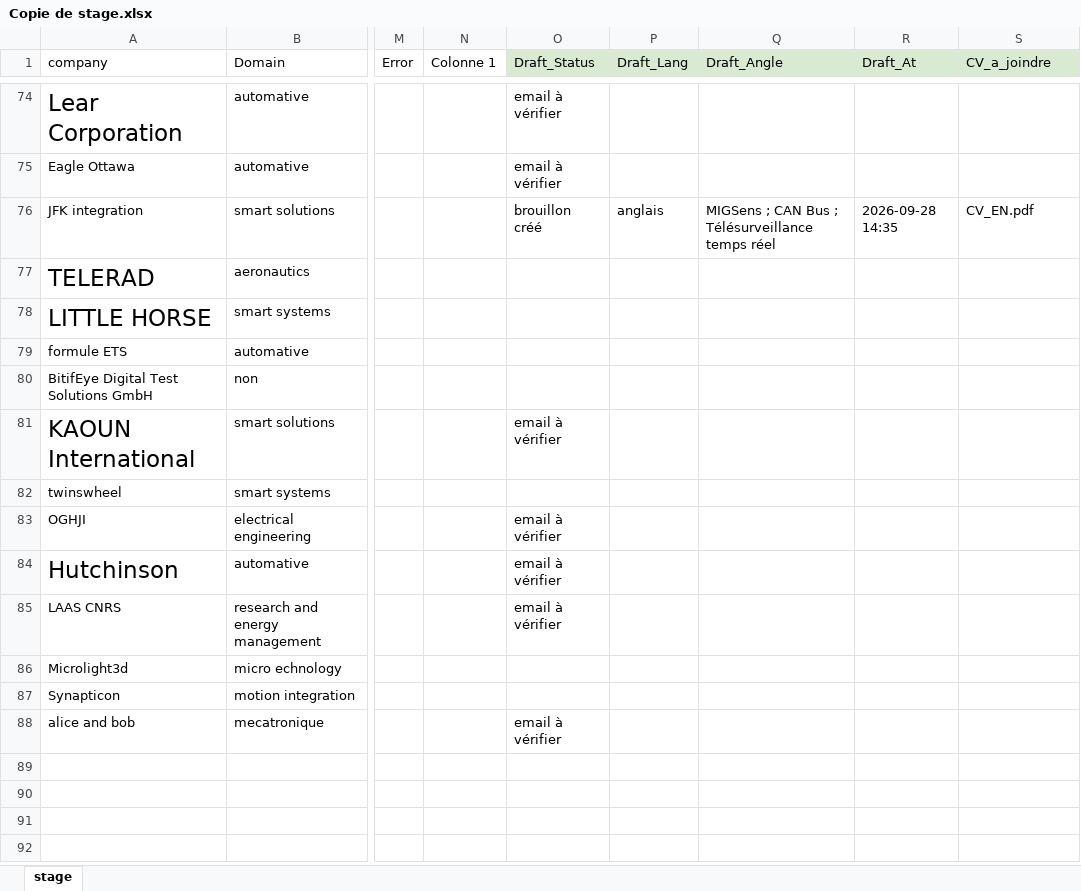
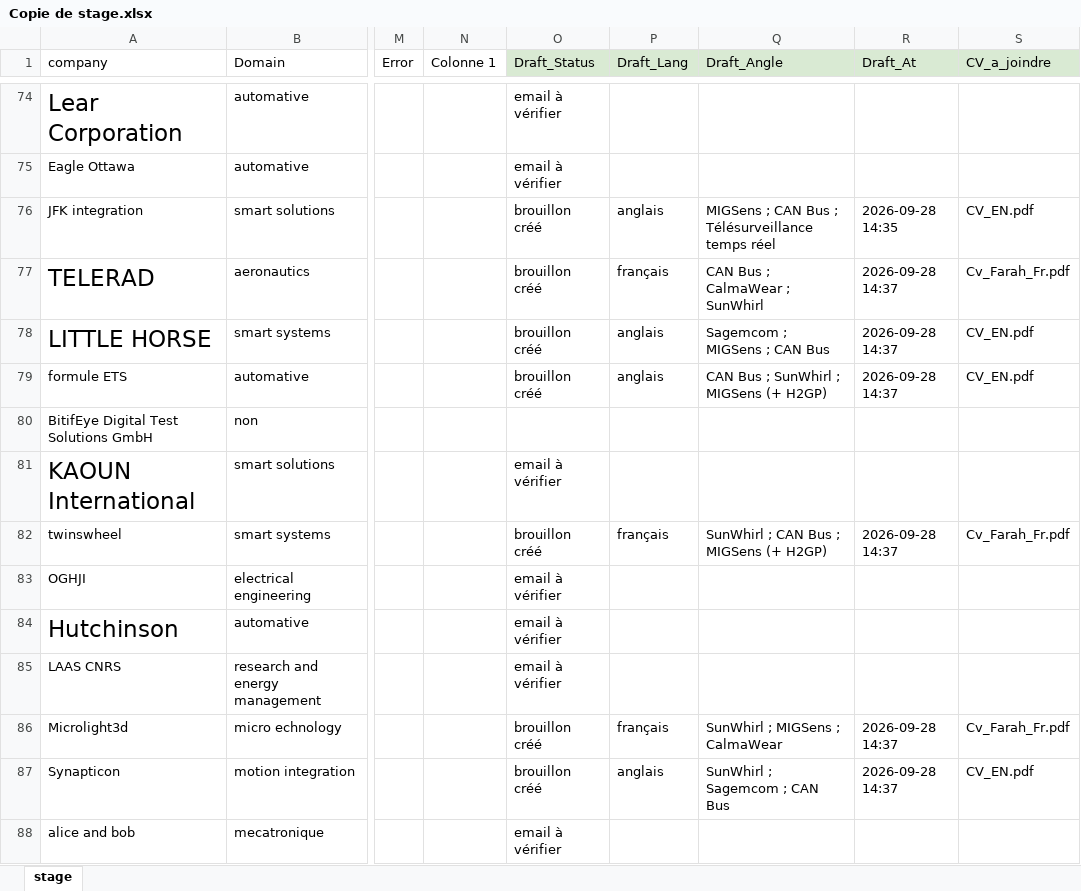
Before and after one commit to farah1920/hello, an Excel workbook: Copie de stage.xlsx, sheet stage, drawn as a sheet; only a part is shown, gaps mark what is left out; values as stored, in another font and other column widths than the file's, no borders; table styles not drawn; the diff names each change by its address in the sheet, - before the commit and + after, or states it on an @@ line.

```diff
--- a/Copie de stage.xlsx (sheet stage)
+++ b/Copie de stage.xlsx (sheet stage)
-O77:O79 (Draft_Status): (empty)
+O77:O79 (Draft_Status): brouillon créé
-P77 (Draft_Lang): (empty)
+P77 (Draft_Lang): français
-Q77 (Draft_Angle): (empty)
+Q77 (Draft_Angle): CAN Bus ; CalmaWear ; SunWhirl
-R77:R79 (Draft_At): (empty)
+R77:R79 (Draft_At): 2026-09-28 14:37
-S77 (CV_a_joindre): (empty)
+S77 (CV_a_joindre): Cv_Farah_Fr.pdf
-P78:P79 (Draft_Lang): (empty)
+P78:P79 (Draft_Lang): anglais
-Q78 (Draft_Angle): (empty)
+Q78 (Draft_Angle): Sagemcom ; MIGSens ; CAN Bus
-S78:S79 (CV_a_joindre): (empty)
+S78:S79 (CV_a_joindre): CV_EN.pdf
-Q79 (Draft_Angle): (empty)
+Q79 (Draft_Angle): CAN Bus ; SunWhirl ; MIGSens (+ H2GP)
-O82 (Draft_Status): (empty)
+O82 (Draft_Status): brouillon créé
-P82 (Draft_Lang): (empty)
+P82 (Draft_Lang): français
-Q82 (Draft_Angle): (empty)
+Q82 (Draft_Angle): SunWhirl ; CAN Bus ; MIGSens (+ H2GP)
-R82 (Draft_At): (empty)
+R82 (Draft_At): 2026-09-28 14:37
-S82 (CV_a_joindre): (empty)
+S82 (CV_a_joindre): Cv_Farah_Fr.pdf
-O86:O87 (Draft_Status): (empty)
+O86:O87 (Draft_Status): brouillon créé
-P86 (Draft_Lang): (empty)
+P86 (Draft_Lang): français
-Q86 (Draft_Angle): (empty)
+Q86 (Draft_Angle): SunWhirl ; MIGSens ; CalmaWear
-R86:R87 (Draft_At): (empty)
+R86:R87 (Draft_At): 2026-09-28 14:37
-S86 (CV_a_joindre): (empty)
+S86 (CV_a_joindre): Cv_Farah_Fr.pdf
-P87 (Draft_Lang): (empty)
+P87 (Draft_Lang): anglais
-Q87 (Draft_Angle): (empty)
+Q87 (Draft_Angle): SunWhirl ; Sagemcom ; CAN Bus
-S87 (CV_a_joindre): (empty)
+S87 (CV_a_joindre): CV_EN.pdf
```
